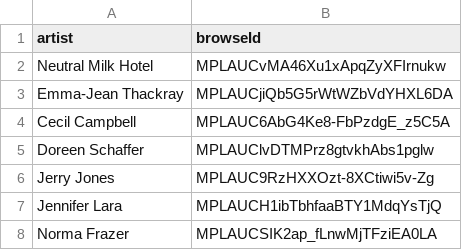
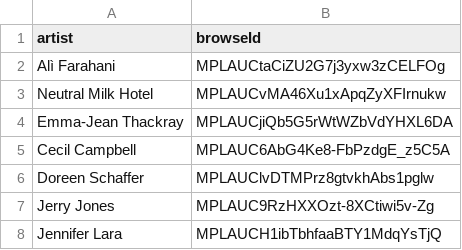
Before and after one commit to jwenerd/ytm-dl, a CSV file: output/library_artists.csv, drawn as a sheet; only a part is shown; the shorter side is filled out with more unchanged rows.

```diff
--- a/output/library_artists.csv
+++ b/output/library_artists.csv
@@ -1,2 +1,3 @@
 artist,browseId
+Alì Farahani,MPLAUCtaCiZU2G7j3yxw3zCELFOg
 Neutral Milk Hotel,MPLAUCvMA46Xu1xApqZyXFIrnukw
```
Also changed, not shown: 3 other files.
